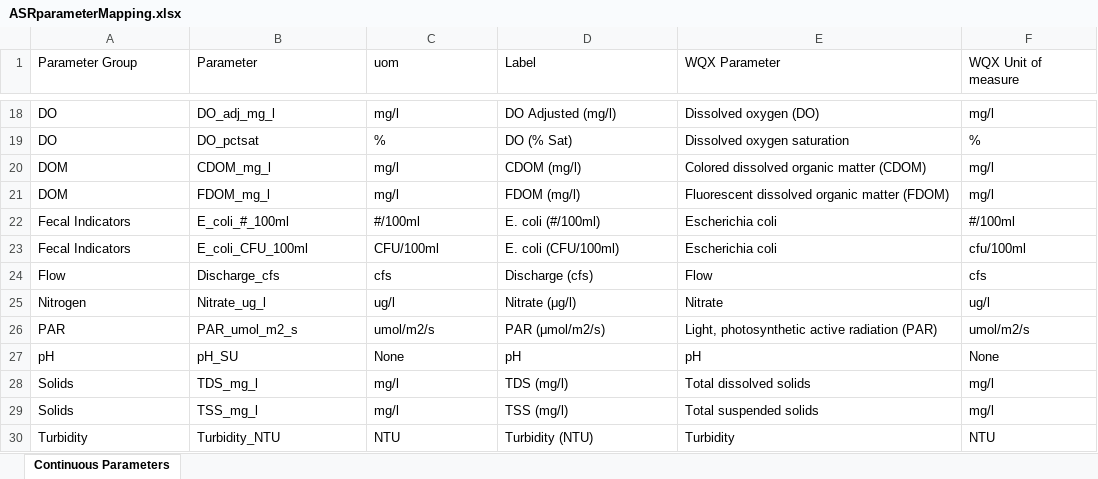
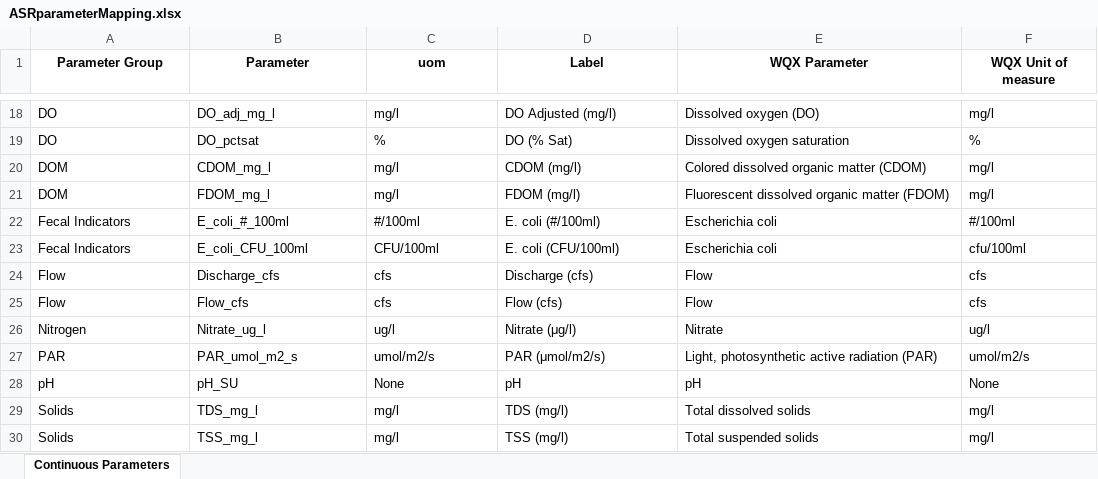
Before and after one commit to massbays-tech/AquaSensR, an Excel workbook: inst/extdata/ASRparameterMapping.xlsx, sheet Continuous Parameters, drawn as a sheet; only a part is shown, gaps mark what is left out; the shorter side is filled out with more unchanged rows; values as stored, in another font and other column widths than the file's, no borders; the diff names each change by its address in the sheet, - before the commit and + after, or states it on an @@ line.

Commit message:
add workflow for importing/checking external flow/stage file #7

```diff
--- a/inst/extdata/ASRparameterMapping.xlsx (sheet Continuous Parameters)
+++ b/inst/extdata/ASRparameterMapping.xlsx (sheet Continuous Parameters)
@@ A1:F1 bold: off → on, alignment: left → center @@
+row 25: Flow | Flow_cfs | cfs | Flow (cfs) | Flow | cfs
```
Also changed, not shown: 22 other files.
